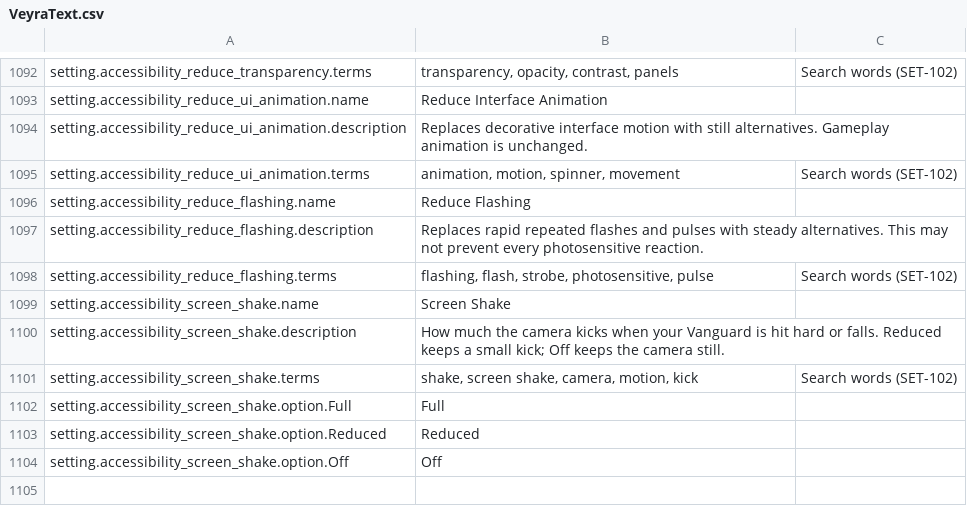
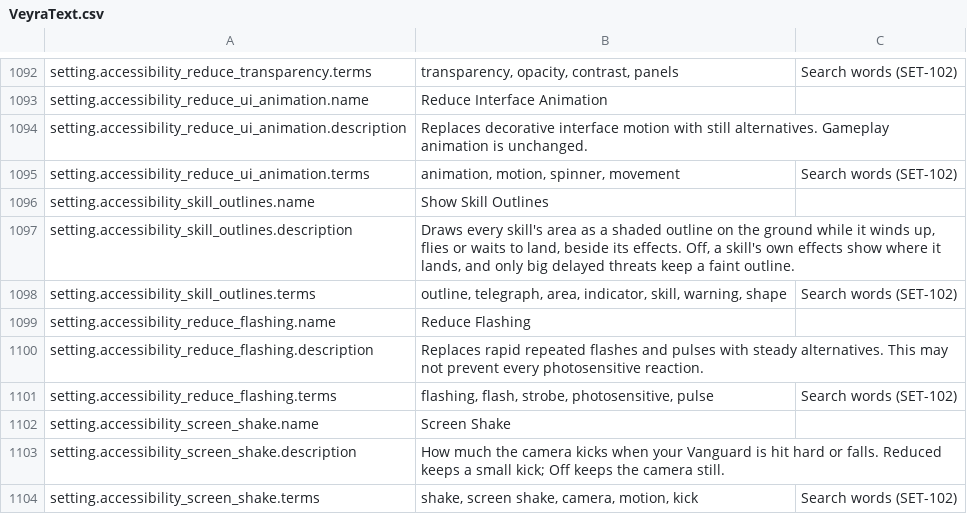
Before and after one commit to blooprocket-create/MOBAVeyra, a CSV file: Game/Text/VeyraText.csv, drawn as a sheet; only a part is shown, gaps mark what is left out; the shorter side is filled out with more unchanged rows; the diff names each change by its address in the sheet, - before the commit and + after, or states it on an @@ line.

```diff
--- a/Game/Text/VeyraText.csv
+++ b/Game/Text/VeyraText.csv
+row 1096: setting.accessibility_skill_outlines.name | Show Skill Outlines
+row 1097: setting.accessibility_skill_outlines.description | Draws every skill's area as a shaded outline on the ground while it winds up, flies or waits to land, beside its effects. Off, a skill's own effects show where it lands, and only big delayed threats keep a faint outline.
+row 1098: setting.accessibility_skill_outlines.terms | outline, telegraph, area, indicator, skill, warning, shape | Search words (SET-102)
```
Also changed, not shown: 42 other files.
